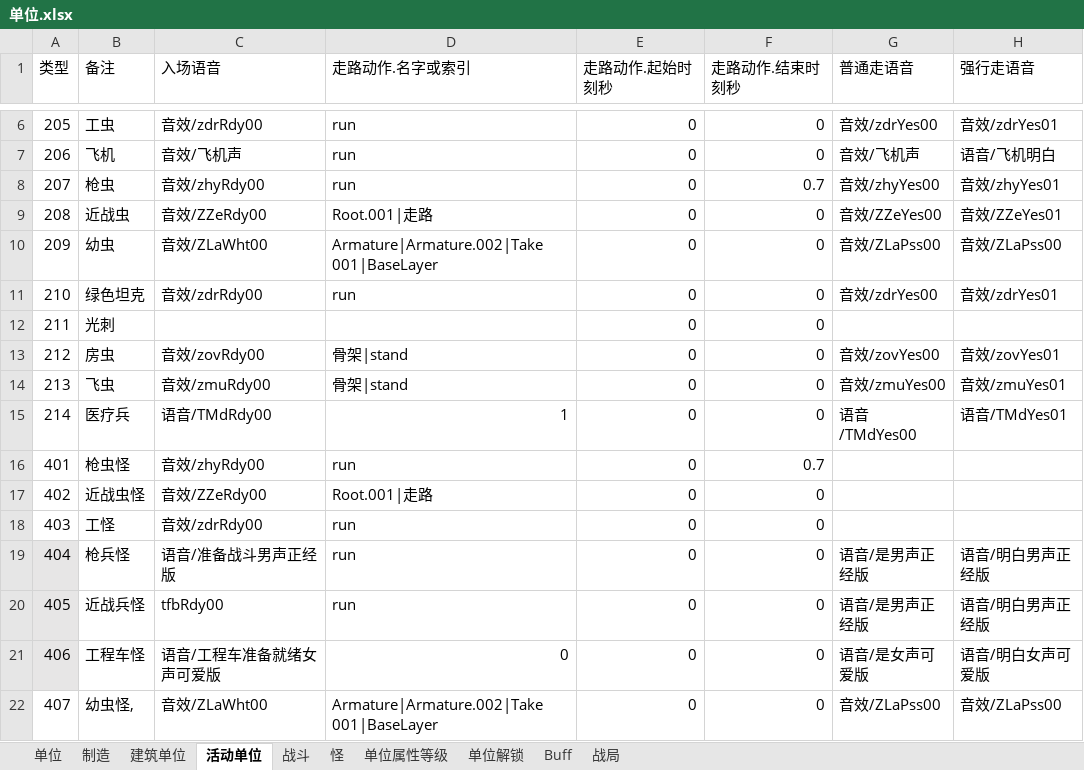
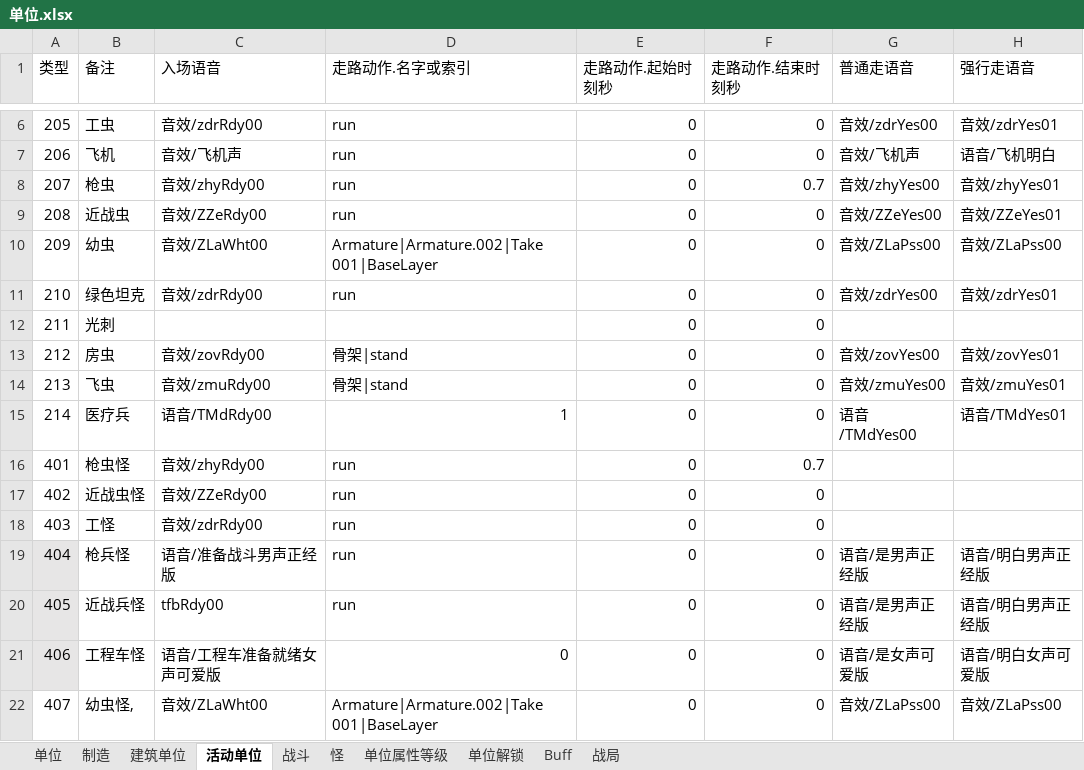
Before and after one commit to 544898458/Iocp20Coroutine, an Excel workbook: Iocp20Coroutine/表/单位.xlsx, sheet 活动单位, drawn as a sheet; only a part is shown, gaps mark what is left out; values as stored, in another font and other column widths than the file's, no borders; the diff names each change by its address in the sheet, - before the commit and + after, or states it on an @@ line.

```diff
--- a/Iocp20Coroutine/表/单位.xlsx (sheet 活动单位)
+++ b/Iocp20Coroutine/表/单位.xlsx (sheet 活动单位)
-D9 (走路动作.名字或索引): Root.001|走路
+D9 (走路动作.名字或索引): run
-D17 (走路动作.名字或索引): Root.001|走路
+D17 (走路动作.名字或索引): run
```
Also changed, not shown: sheet 单位, sheet 战斗, 3 other files.
